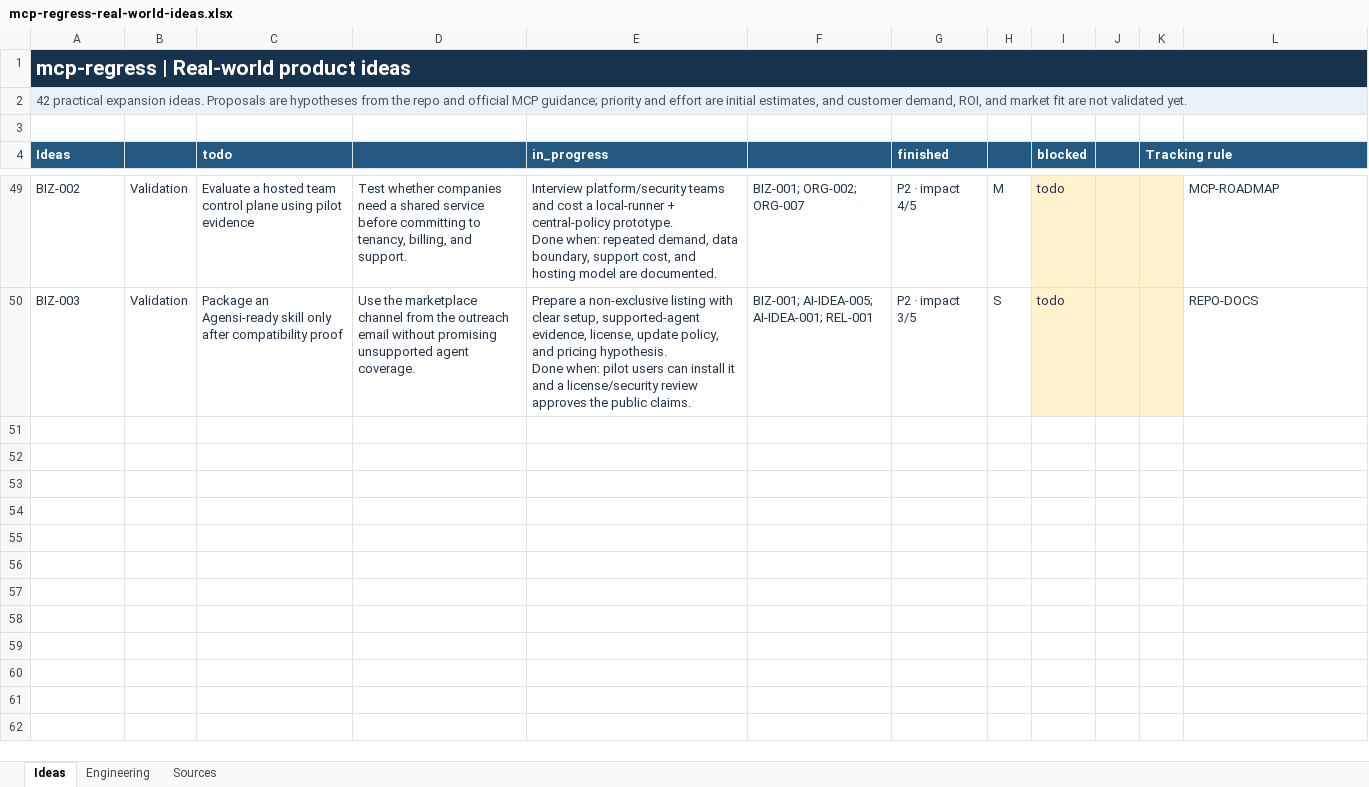
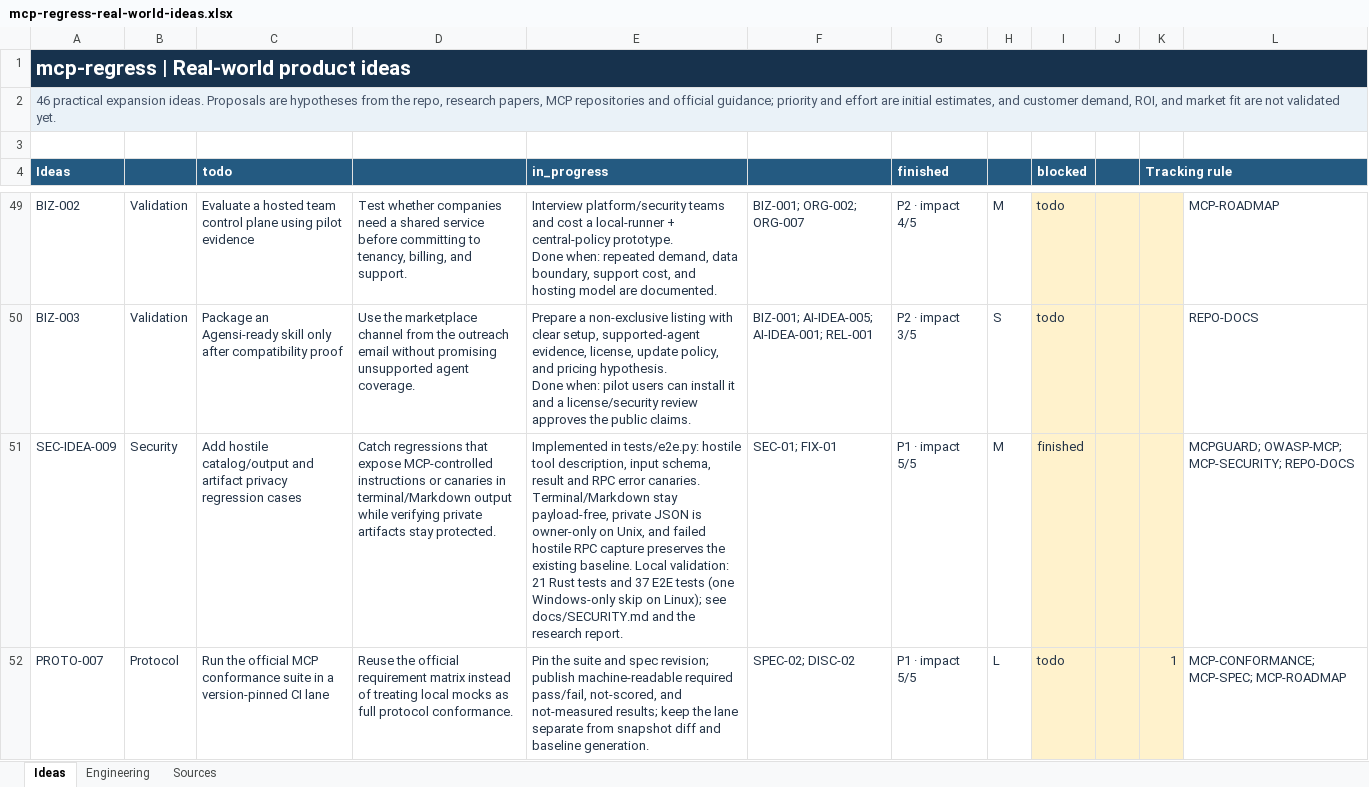
Before and after one commit to louisnguyen2005/mcp-regress, an Excel workbook: outputs/mcp-regress-real-world-ideas-20261119/mcp-regress-real-world-ideas.xlsx, sheet Ideas, drawn as a sheet; only a part is shown, gaps mark what is left out; values as stored, in another font and other column widths than the file's, no borders; conditional formats and table styles not drawn; the diff covers the shown part only; the diff names each change by its address in the sheet, - before the commit and + after, or states it on an @@ line.

Commit message:
SEC-03 add hostile MCP privacy regressions

```diff
--- a/outputs/mcp-regress-real-world-ideas-20261119/mcp-regress-real-world-ideas.xlsx (sheet Ideas)
+++ b/outputs/mcp-regress-real-world-ideas-20261119/mcp-regress-real-world-ideas.xlsx (sheet Ideas)
-A2 (Ideas): 42 practical expansion ideas. Proposals are hypotheses from the repo and official MCP guidance; priority…
+A2 (Ideas): 46 practical expansion ideas. Proposals are hypotheses from the repo, research papers, MCP repositories and official guidance; priority…
+row 51: SEC-IDEA-009 | Security | Add hostile catalog/output and artifact privacy regression cases | Catch regressions that expose MCP-controlled instructions or canaries in terminal/Markdown output while verifying private artifacts stay protected. | Implemented in tests/e2e.py: hostile tool description, input schema, result and RPC error canaries. Terminal/Markdown stay payload-free, private JSON is owner-only on Unix, and failed hostile RPC capture preserves the existing baseline. Local validation: 21 Rust tests and 37 E2E tests (one Windows-only skip on Linux); see docs/SECURITY.md and the research report. | SEC-01; FIX-01 | P1 · impact 5/5 | M | finished |  |  | MCPGUARD; OWASP-MCP; MCP-SECURITY; REPO-DOCS
+row 52: PROTO-007 | Protocol | Run the official MCP conformance suite in a version-pinned CI lane | Reuse the official requirement matrix instead of treating local mocks as full protocol conformance. | Pin the suite and spec revision; publish machine-readable required pass/fail, not-scored, and not-measured results; keep the lane separate from snapshot diff and baseline generation. | SPEC-02; DISC-02 | P1 · impact 5/5 | L | todo |  | 1 | MCP-CONFORMANCE; MCP-SPEC; MCP-ROADMAP
```
Also changed, not shown: 2 added rows and 3 edited cells elsewhere in this sheet, sheet Sources, sheet Engineering, 10 other files.
